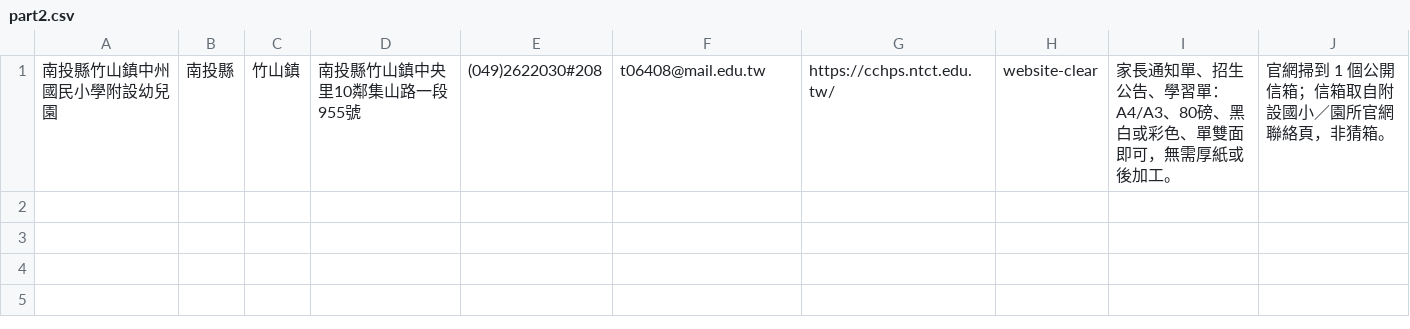
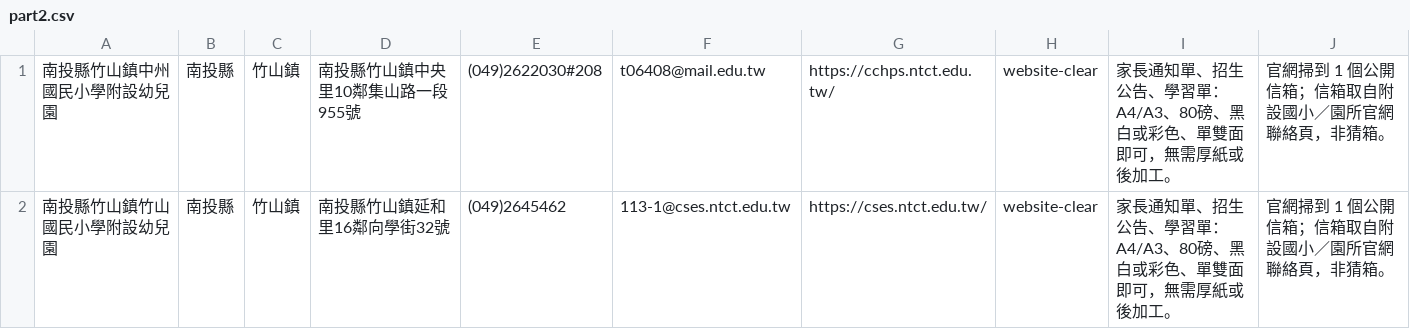
Before and after one commit to panch85874-boop/ready-kg-csv-20260919-ec9e067c, a CSV file: part2.csv, drawn as a sheet; the diff names each change by its address in the sheet, - before the commit and + after, or states it on an @@ line.

Commit message:
Replace part2.csv with complete 50-line split

```diff
--- a/part2.csv
+++ b/part2.csv
+row 2: 南投縣竹山鎮竹山國民小學附設幼兒園 | 南投縣 | 竹山鎮 | 南投縣竹山鎮延和里16鄰向學街32號 | (049)2645462 | 113-1@cses.ntct.edu.tw | https://cses.ntct.edu.tw/ | website-clear | 家長通知單、招生公告、學習單：A4/A3、80磅、黑白或彩色、單雙面即可，無需厚紙或後加工。 | 官網掃到 1 個公開信箱；信箱取自附設國小／園所官網聯絡頁，非猜箱。
```
